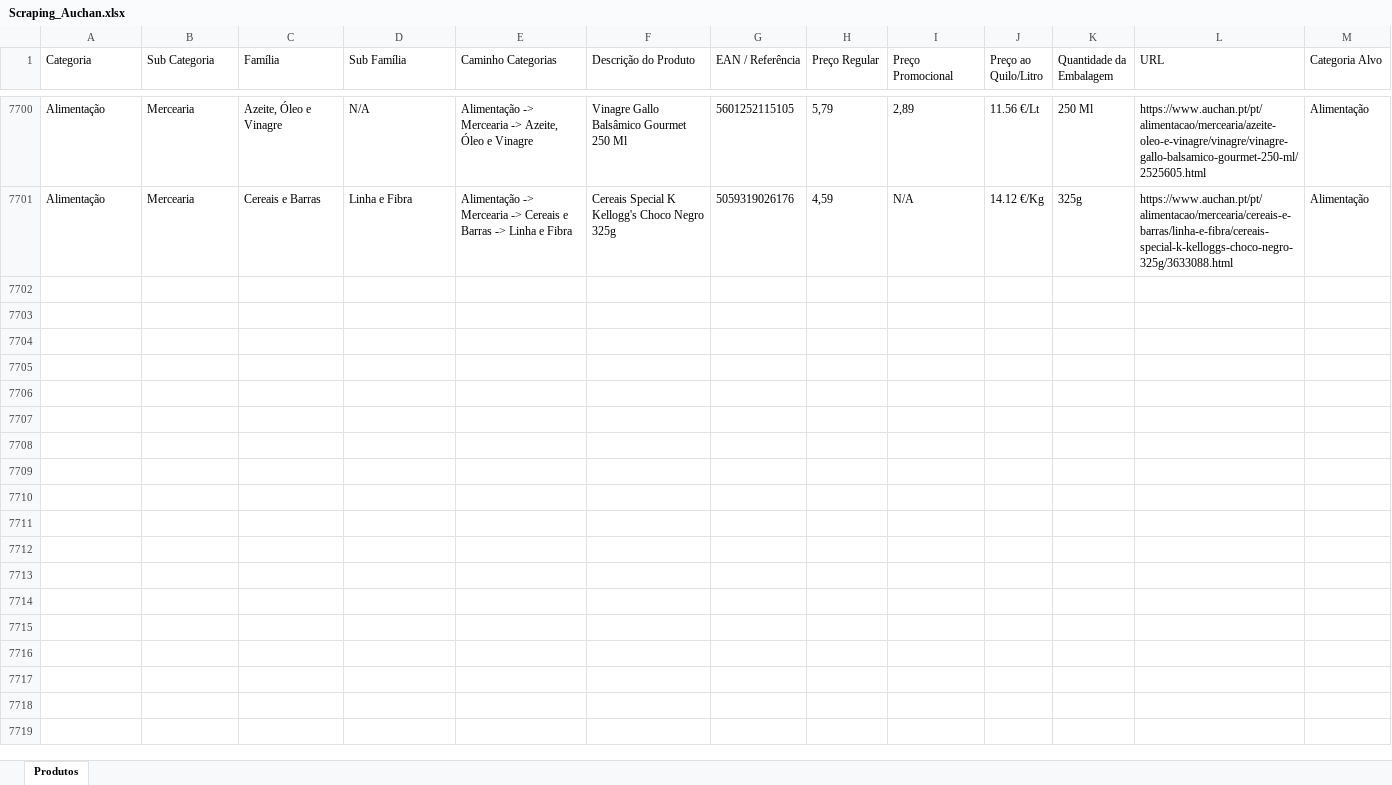
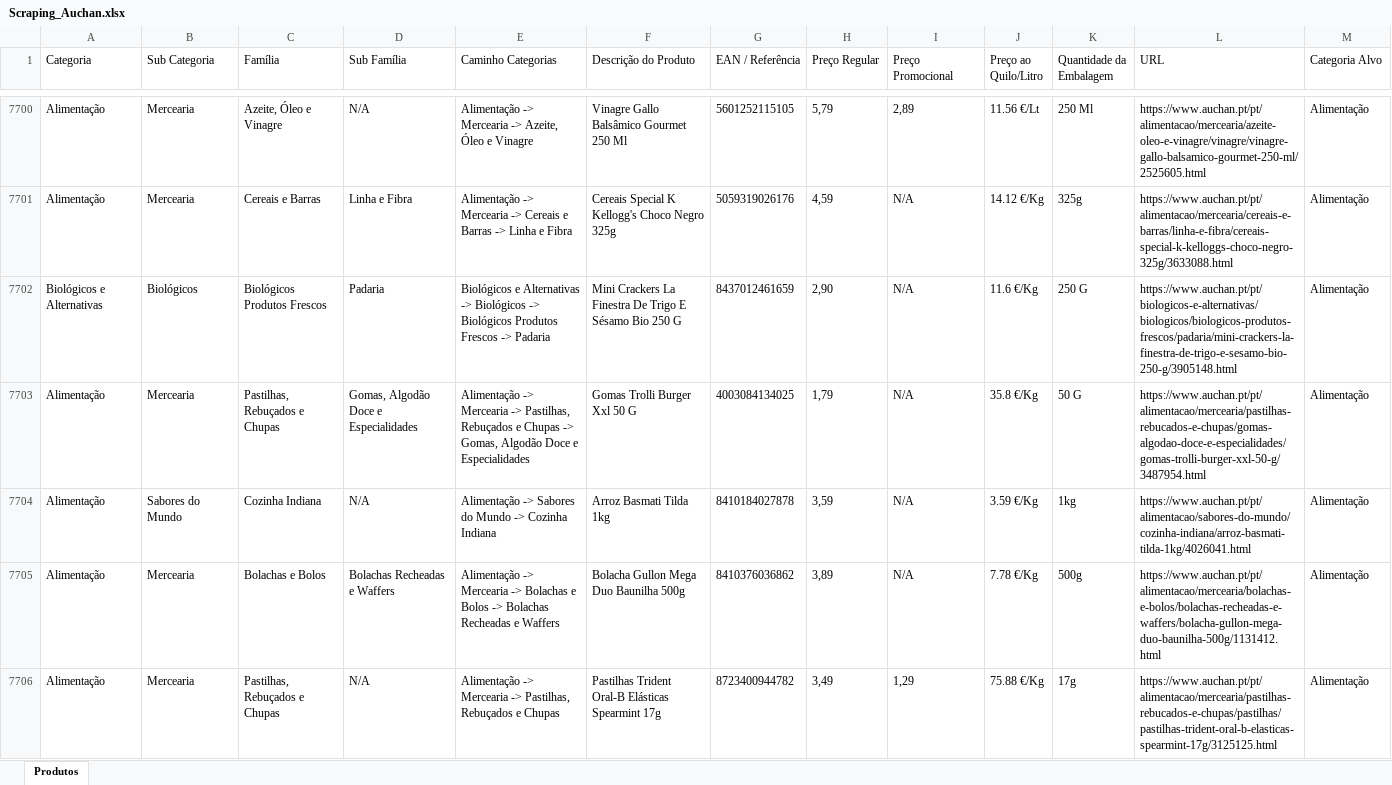
Before and after one commit to Holiday090/teste01, an Excel workbook: Scraping_Auchan.xlsx, sheet Produtos, drawn as a sheet; only a part is shown, gaps mark what is left out; values as stored, in another font and other column widths than the file's, no borders; the diff covers the shown part only; the diff names each change by its address in the sheet, - before the commit and + after, or states it on an @@ line.

```diff
--- a/Scraping_Auchan.xlsx (sheet Produtos)
+++ b/Scraping_Auchan.xlsx (sheet Produtos)
+row 7702: Biológicos e Alternativas | Biológicos | Biológicos Produtos Frescos | Padaria | Biológicos e Alternativas -> Biológicos -> Biológicos Produtos Frescos -> Padaria | Mini Crackers La Finestra De Trigo E Sésamo Bio 250 G | 8437012461659 | 2,90 | N/A | 11.6 €/Kg | 250 G | https://www.auchan.pt/pt/biologicos-e-alternativas/biologicos/biologicos-produtos-frescos/padaria/mini-crackers-la-finestra-de-trigo-e-sesamo-bio-250-g/3905148.html | Alimentação
+row 7703: Alimentação | Mercearia | Pastilhas, Rebuçados e Chupas | Gomas, Algodão Doce e Especialidades | Alimentação -> Mercearia -> Pastilhas, Rebuçados e Chupas -> Gomas, Algodão Doce e Especialidades | Gomas Trolli Burger Xxl 50 G | 4003084134025 | 1,79 | N/A | 35.8 €/Kg | 50 G | https://www.auchan.pt/pt/alimentacao/mercearia/pastilhas-rebucados-e-chupas/gomas-algodao-doce-e-especialidades/gomas-trolli-burger-xxl-50-g/3487954.html | Alimentação
+row 7704: Alimentação | Sabores do Mundo | Cozinha Indiana | N/A | Alimentação -> Sabores do Mundo -> Cozinha Indiana | Arroz Basmati Tilda 1kg | 8410184027878 | 3,59 | N/A | 3.59 €/Kg | 1kg | https://www.auchan.pt/pt/alimentacao/sabores-do-mundo/cozinha-indiana/arroz-basmati-tilda-1kg/4026041.html | Alimentação
+row 7705: Alimentação | Mercearia | Bolachas e Bolos | Bolachas Recheadas e Waffers | Alimentação -> Mercearia -> Bolachas e Bolos -> Bolachas Recheadas e Waffers | Bolacha Gullon Mega Duo Baunilha 500g | 8410376036862 | 3,89 | N/A | 7.78 €/Kg | 500g | https://www.auchan.pt/pt/alimentacao/mercearia/bolachas-e-bolos/bolachas-recheadas-e-waffers/bolacha-gullon-mega-duo-baunilha-500g/1131412.html | Alimentação
+row 7706: Alimentação | Mercearia | Pastilhas, Rebuçados e Chupas | N/A | Alimentação -> Mercearia -> Pastilhas, Rebuçados e Chupas | Pastilhas Trident Oral-B Elásticas Spearmint 17g | 8723400944782 | 3,49 | 1,29 | 75.88 €/Kg | 17g | https://www.auchan.pt/pt/alimentacao/mercearia/pastilhas-rebucados-e-chupas/pastilhas/pastilhas-trident-oral-b-elasticas-spearmint-17g/3125125.html | Alimentação
```
Also changed, not shown: 95 added rows elsewhere in this sheet, 1 other file.
